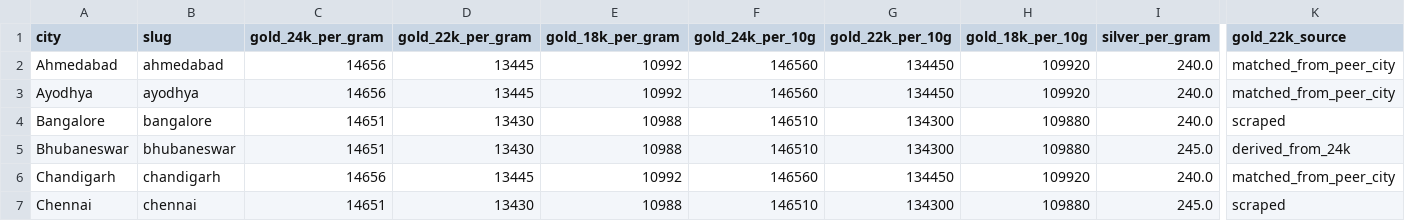
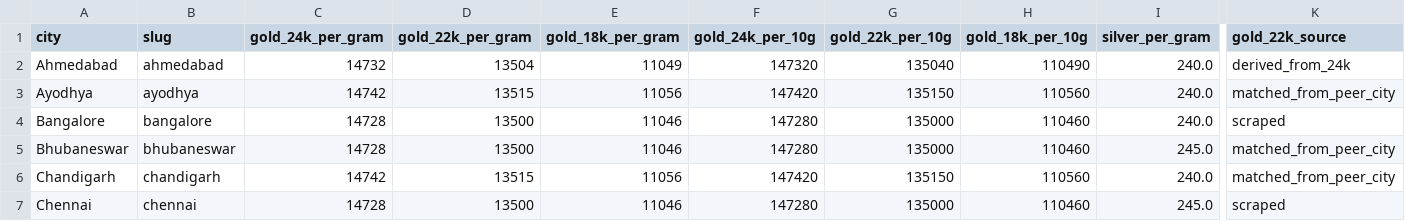
Before and after one commit to karteek15/gold-silver-rates, a CSV file: rates.csv, drawn as a sheet; only a part is shown, gaps mark what is left out; the diff covers the shown part only; the diff names each change by its address in the sheet, - before the commit and + after, or states it on an @@ line.

```diff
--- a/rates.csv
+++ b/rates.csv
-C2 (gold_24k_per_gram): 14656
+C2 (gold_24k_per_gram): 14732
-D2 (gold_22k_per_gram): 13445
+D2 (gold_22k_per_gram): 13504
-E2 (gold_18k_per_gram): 10992
+E2 (gold_18k_per_gram): 11049
-F2 (gold_24k_per_10g): 146560
+F2 (gold_24k_per_10g): 147320
-G2 (gold_22k_per_10g): 134450
+G2 (gold_22k_per_10g): 135040
-H2 (gold_18k_per_10g): 109920
+H2 (gold_18k_per_10g): 110490
-K2 (gold_22k_source): matched_from_peer_city
+K2 (gold_22k_source): derived_from_24k
-C3 (gold_24k_per_gram): 14656
+C3 (gold_24k_per_gram): 14742
-D3 (gold_22k_per_gram): 13445
+D3 (gold_22k_per_gram): 13515
-E3 (gold_18k_per_gram): 10992
+E3 (gold_18k_per_gram): 11056
-F3 (gold_24k_per_10g): 146560
+F3 (gold_24k_per_10g): 147420
-G3 (gold_22k_per_10g): 134450
+G3 (gold_22k_per_10g): 135150
-H3 (gold_18k_per_10g): 109920
+H3 (gold_18k_per_10g): 110560
-C4:C5 (gold_24k_per_gram): 14651
+C4:C5 (gold_24k_per_gram): 14728
-D4:D5 (gold_22k_per_gram): 13430
+D4:D5 (gold_22k_per_gram): 13500
-E4:E5 (gold_18k_per_gram): 10988
+E4:E5 (gold_18k_per_gram): 11046
-F4:F5 (gold_24k_per_10g): 146510
+F4:F5 (gold_24k_per_10g): 147280
-G4:G5 (gold_22k_per_10g): 134300
+G4:G5 (gold_22k_per_10g): 135000
-H4:H5 (gold_18k_per_10g): 109880
+H4:H5 (gold_18k_per_10g): 110460
-K5 (gold_22k_source): derived_from_24k
+K5 (gold_22k_source): matched_from_peer_city
-C6 (gold_24k_per_gram): 14656
+C6 (gold_24k_per_gram): 14742
-D6 (gold_22k_per_gram): 13445
+D6 (gold_22k_per_gram): 13515
-E6 (gold_18k_per_gram): 10992
+E6 (gold_18k_per_gram): 11056
-F6 (gold_24k_per_10g): 146560
+F6 (gold_24k_per_10g): 147420
-G6 (gold_22k_per_10g): 134450
+G6 (gold_22k_per_10g): 135150
-H6 (gold_18k_per_10g): 109920
+H6 (gold_18k_per_10g): 110560
-C7 (gold_24k_per_gram): 14651
+C7 (gold_24k_per_gram): 14728
-D7 (gold_22k_per_gram): 13430
+D7 (gold_22k_per_gram): 13500
-E7 (gold_18k_per_gram): 10988
+E7 (gold_18k_per_gram): 11046
-F7 (gold_24k_per_10g): 146510
+F7 (gold_24k_per_10g): 147280
-G7 (gold_22k_per_10g): 134300
+G7 (gold_22k_per_10g): 135000
-H7 (gold_18k_per_10g): 109880
+H7 (gold_18k_per_10g): 110460
```
Also changed, not shown: 155 edited cells elsewhere in this file, 1 other file.
